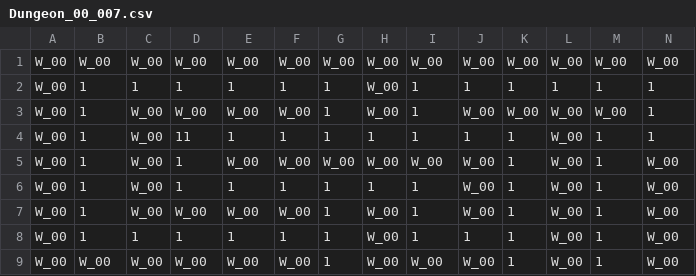
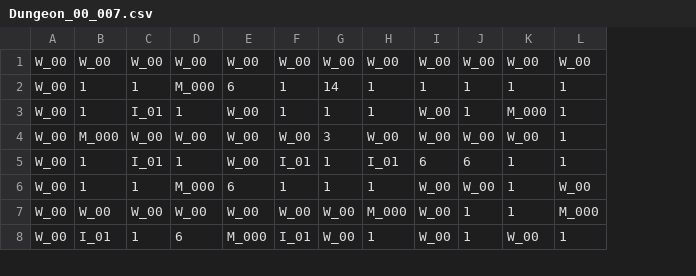
Before and after one commit to stopresent/TheSword_Unity, a CSV file: Assets/@Resources/Data/Excel/Dungeon_00_007.csv, drawn as a sheet; only a part is shown; removed rows and columns are numbered as before the commit, all else as after; rows hold the shown columns only; the diff covers the shown part only; the diff names each change by its address in the sheet, - before the commit and + after, or states it on an @@ line.

```diff
--- a/Assets/@Resources/Data/Excel/Dungeon_00_007.csv
+++ b/Assets/@Resources/Data/Excel/Dungeon_00_007.csv
-column G, rows 1-3: W_00 | 1 | 1; rows 5-8: W_00 | 1 | 1 | 1
-column L, rows 1-3: W_00 | 1 | W_00; rows 5-8: all W_00
-D2: 1
+D2: M_000
-E2: 1
+E2: 6
-G2: W_00
+G2: 14
+row 3: W_00 | 1 | I_01 | 1 | W_00 | 1 | 1 | 1 | W_00 | 1 | M_000 | 1
-B4: 1
+B4: M_000
-G4: W_00
+G4: 3
-H4: 1
+H4: W_00
-row 4: W_00 | 1 | W_00 | 11 | 1 | 1 | 1 | 1 | 1 | 1 | 1 | W_00 | 1 | 1
-C5: W_00
+C5: I_01
-F5: W_00
+F5: I_01
-G5: W_00
+G5: 1
-H5: W_00
+H5: I_01
-I5: W_00
+I5: 6
-J5: 1
+J5: 6
-L5: W_00
+L5: 1
-C6: W_00
+C6: 1
-D6: 1
+D6: M_000
-E6: 1
+E6: 6
-J6: 1
+J6: W_00
-B7: 1
+B7: W_00
-H7: 1
+H7: M_000
-L7: W_00
+L7: M_000
-B8: 1
+B8: I_01
-D8: 1
+D8: 6
-E8: 1
+E8: M_000
-F8: 1
+F8: I_01
-I8: 1
+I8: W_00
-K8: 1
+K8: W_00
-L8: W_00
+L8: 1
-row 9: W_00 | W_00 | W_00 | W_00 | W_00 | W_00 | 1 | W_00 | W_00 | W_00 | 1 | W_00 | 1 | W_00
```
Also changed, not shown: 1 removed row and 24 edited cells elsewhere in this file, Assets/@Resources/Data/Excel/Dungeon_00_006.csv, Assets/@Resources/Data/Excel/Dungeon_00_008.csv, 23 other files.
